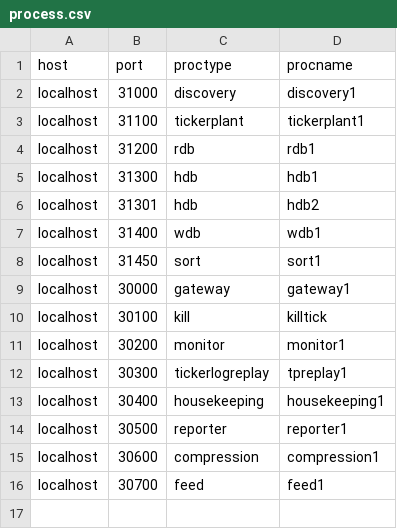
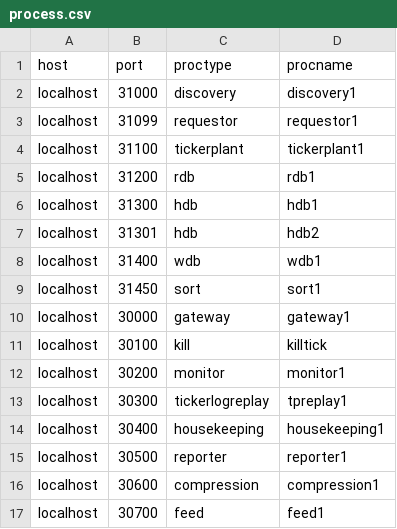
Before and after one commit to DataIntellectTech/TorQonnect-Betfair, a CSV file: config/process.csv, drawn as a sheet; the diff names each change by its address in the sheet, - before the commit and + after, or states it on an @@ line.

```diff
--- a/config/process.csv
+++ b/config/process.csv
+row 3: localhost | 31099 | requestor | requestor1
```
Also changed, not shown: 46 other files.
